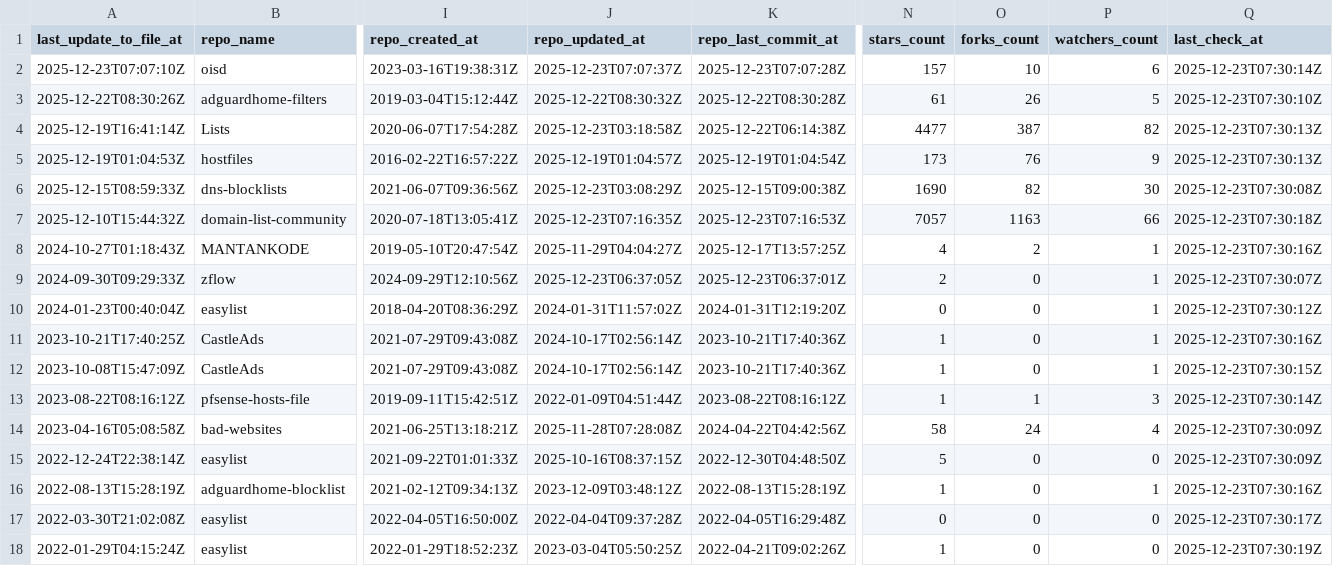
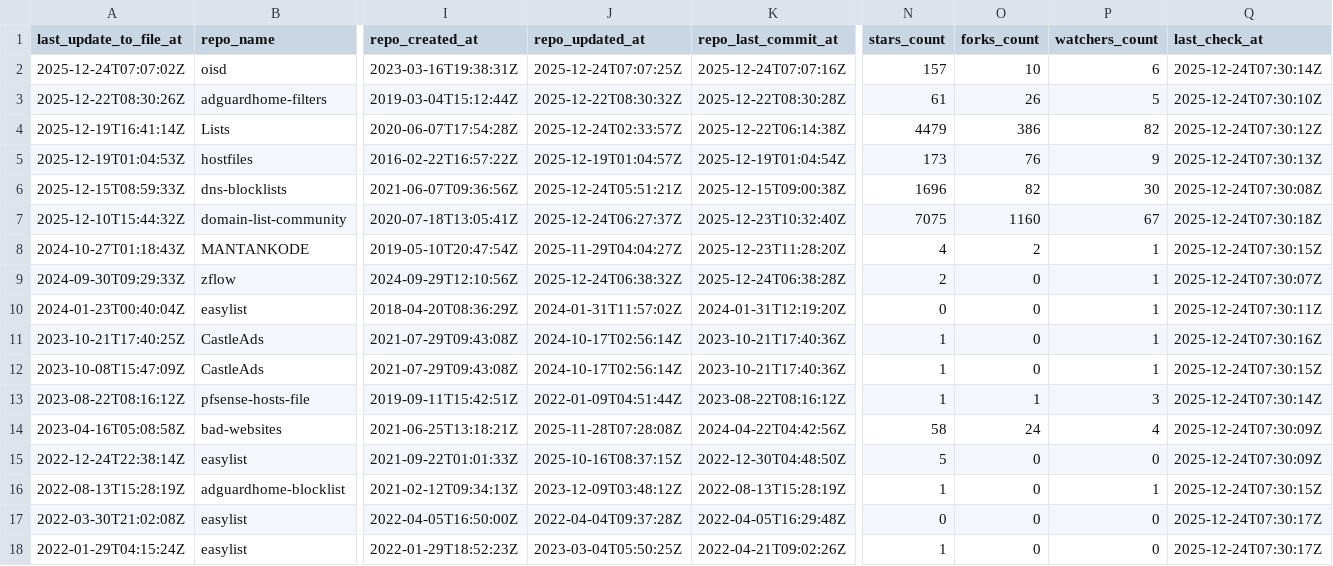
Before and after one commit to omkar861856/porn-domains, a CSV file: blacklist/bl-sources.csv, drawn as a sheet; only a part is shown, gaps mark what is left out; the diff covers the shown part only; the diff names each change by its address in the sheet, - before the commit and + after, or states it on an @@ line.

Commit message:
[AUTO] Rebuild CSV files for sources
Runtime: 00h:00m:17s

```diff
--- a/blacklist/bl-sources.csv
+++ b/blacklist/bl-sources.csv
-A2 (last_update_to_file_at): 2025-12-23T07:07:10Z
+A2 (last_update_to_file_at): 2025-12-24T07:07:02Z
-J2 (repo_updated_at): 2025-12-23T07:07:37Z
+J2 (repo_updated_at): 2025-12-24T07:07:25Z
-K2 (repo_last_commit_at): 2025-12-23T07:07:28Z
+K2 (repo_last_commit_at): 2025-12-24T07:07:16Z
-Q2 (last_check_at): 2025-12-23T07:30:14Z
+Q2 (last_check_at): 2025-12-24T07:30:14Z
-Q3 (last_check_at): 2025-12-23T07:30:10Z
+Q3 (last_check_at): 2025-12-24T07:30:10Z
-J4 (repo_updated_at): 2025-12-23T03:18:58Z
+J4 (repo_updated_at): 2025-12-24T02:33:57Z
-N4 (stars_count): 4477
+N4 (stars_count): 4479
-O4 (forks_count): 387
+O4 (forks_count): 386
-Q4 (last_check_at): 2025-12-23T07:30:13Z
+Q4 (last_check_at): 2025-12-24T07:30:12Z
-Q5 (last_check_at): 2025-12-23T07:30:13Z
+Q5 (last_check_at): 2025-12-24T07:30:13Z
-J6 (repo_updated_at): 2025-12-23T03:08:29Z
+J6 (repo_updated_at): 2025-12-24T05:51:21Z
-N6 (stars_count): 1690
+N6 (stars_count): 1696
-Q6 (last_check_at): 2025-12-23T07:30:08Z
+Q6 (last_check_at): 2025-12-24T07:30:08Z
-J7 (repo_updated_at): 2025-12-23T07:16:35Z
+J7 (repo_updated_at): 2025-12-24T06:27:37Z
-K7 (repo_last_commit_at): 2025-12-23T07:16:53Z
+K7 (repo_last_commit_at): 2025-12-23T10:32:40Z
-N7 (stars_count): 7057
+N7 (stars_count): 7075
-O7 (forks_count): 1163
+O7 (forks_count): 1160
-P7 (watchers_count): 66
+P7 (watchers_count): 67
-Q7 (last_check_at): 2025-12-23T07:30:18Z
+Q7 (last_check_at): 2025-12-24T07:30:18Z
-K8 (repo_last_commit_at): 2025-12-17T13:57:25Z
+K8 (repo_last_commit_at): 2025-12-23T11:28:20Z
-Q8 (last_check_at): 2025-12-23T07:30:16Z
+Q8 (last_check_at): 2025-12-24T07:30:15Z
-J9 (repo_updated_at): 2025-12-23T06:37:05Z
+J9 (repo_updated_at): 2025-12-24T06:38:32Z
-K9 (repo_last_commit_at): 2025-12-23T06:37:01Z
+K9 (repo_last_commit_at): 2025-12-24T06:38:28Z
-Q9 (last_check_at): 2025-12-23T07:30:07Z
+Q9 (last_check_at): 2025-12-24T07:30:07Z
-Q10 (last_check_at): 2025-12-23T07:30:12Z
+Q10 (last_check_at): 2025-12-24T07:30:11Z
-Q11 (last_check_at): 2025-12-23T07:30:16Z
+Q11 (last_check_at): 2025-12-24T07:30:16Z
-Q12 (last_check_at): 2025-12-23T07:30:15Z
+Q12 (last_check_at): 2025-12-24T07:30:15Z
-Q13 (last_check_at): 2025-12-23T07:30:14Z
+Q13 (last_check_at): 2025-12-24T07:30:14Z
-Q14:Q15 (last_check_at): 2025-12-23T07:30:09Z
+Q14:Q15 (last_check_at): 2025-12-24T07:30:09Z
-Q16 (last_check_at): 2025-12-23T07:30:16Z
+Q16 (last_check_at): 2025-12-24T07:30:15Z
-Q17 (last_check_at): 2025-12-23T07:30:17Z
+Q17 (last_check_at): 2025-12-24T07:30:17Z
-Q18 (last_check_at): 2025-12-23T07:30:19Z
+Q18 (last_check_at): 2025-12-24T07:30:17Z
```
Also changed, not shown: 16 edited cells elsewhere in this file.
